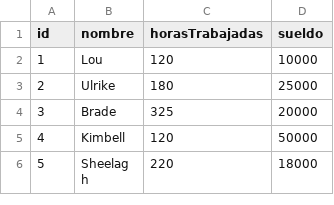
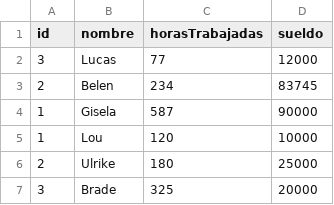
Before and after one commit to Beluchys/tp_laboratorio_1_2021, a CSV file: TP_3_MARQUEZ/data.csv, drawn as a sheet; only a part is shown; the shorter side is filled out with more unchanged rows; the diff names each change by its address in the sheet, - before the commit and + after, or states it on an @@ line.

```diff
--- a/TP_3_MARQUEZ/data.csv
+++ b/TP_3_MARQUEZ/data.csv
+row 2: 3 | Lucas | 77 | 12000
+row 3: 2 | Belen | 234 | 83745
+row 4: 1 | Gisela | 587 | 90000
```
Also changed, not shown: 4 other files.
